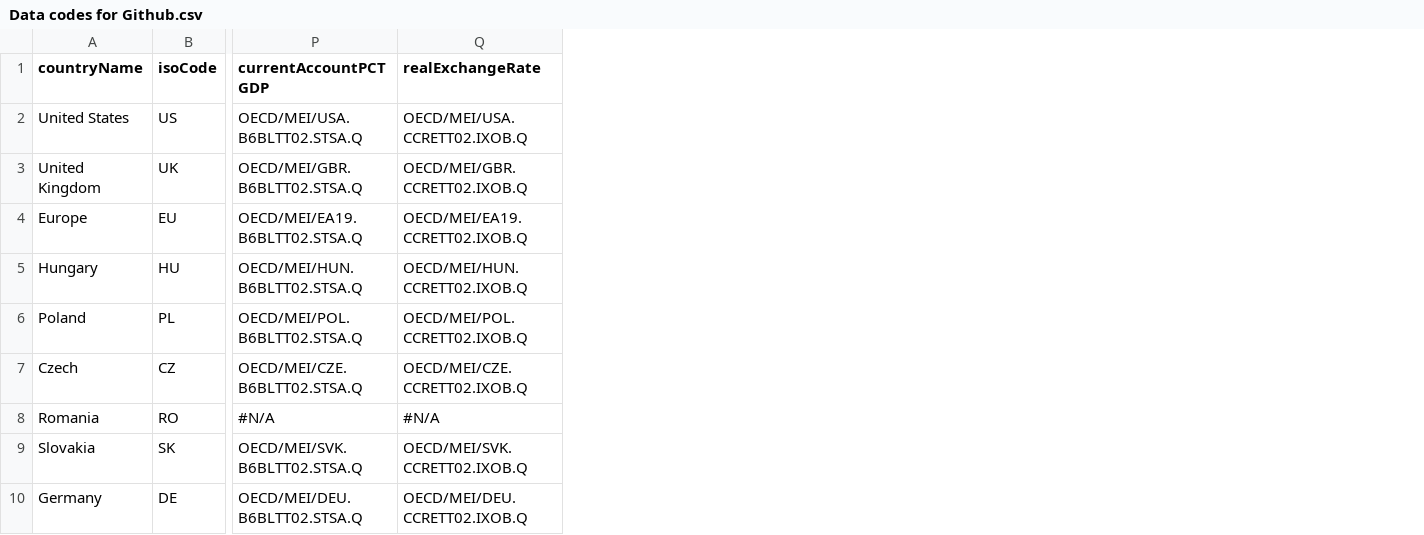
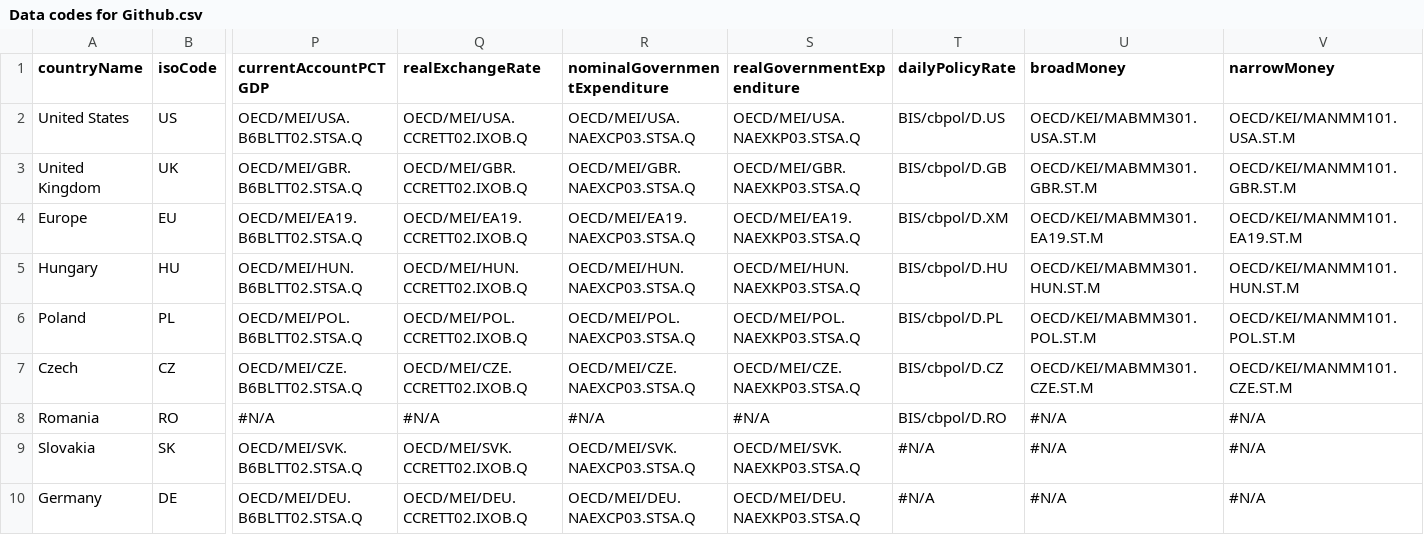
Before and after one commit to jwfrench/RInvCEE, a CSV file: Data codes for Github.csv, drawn as a sheet; only a part is shown, gaps mark what is left out; the diff names each change by its address in the sheet, - before the commit and + after, or states it on an @@ line.

```diff
--- a/Data codes for Github.csv
+++ b/Data codes for Github.csv
+column R (nominalGovernmentExpenditure), rows 2-10: OECD/MEI/USA.NAEXCP03.STSA.Q | OECD/MEI/GBR.NAEXCP03.STSA.Q | OECD/MEI/EA19.NAEXCP03.STSA.Q | OECD/MEI/HUN.NAEXCP03.STSA.Q | OECD/MEI/POL.NAEXCP03.STSA.Q | OECD/MEI/CZE.NAEXCP03.STSA.Q | #N/A | OECD/MEI/SVK.NAEXCP03.STSA.Q | OECD/MEI/DEU.NAEXCP03.STSA.Q
+column S (realGovernmentExpenditure), rows 2-10: OECD/MEI/USA.NAEXKP03.STSA.Q | OECD/MEI/GBR.NAEXKP03.STSA.Q | OECD/MEI/EA19.NAEXKP03.STSA.Q | OECD/MEI/HUN.NAEXKP03.STSA.Q | OECD/MEI/POL.NAEXKP03.STSA.Q | OECD/MEI/CZE.NAEXKP03.STSA.Q | #N/A | OECD/MEI/SVK.NAEXKP03.STSA.Q | OECD/MEI/DEU.NAEXKP03.STSA.Q
+column T (dailyPolicyRate), rows 2-10: BIS/cbpol/D.US | BIS/cbpol/D.GB | BIS/cbpol/D.XM | BIS/cbpol/D.HU | BIS/cbpol/D.PL | BIS/cbpol/D.CZ | BIS/cbpol/D.RO | #N/A | #N/A
+column U (broadMoney), rows 2-10: OECD/KEI/MABMM301.USA.ST.M | OECD/KEI/MABMM301.GBR.ST.M | OECD/KEI/MABMM301.EA19.ST.M | OECD/KEI/MABMM301.HUN.ST.M | OECD/KEI/MABMM301.POL.ST.M | OECD/KEI/MABMM301.CZE.ST.M | #N/A | #N/A | #N/A
+column V (narrowMoney), rows 2-10: OECD/KEI/MANMM101.USA.ST.M | OECD/KEI/MANMM101.GBR.ST.M | OECD/KEI/MANMM101.EA19.ST.M | OECD/KEI/MANMM101.HUN.ST.M | OECD/KEI/MANMM101.POL.ST.M | OECD/KEI/MANMM101.CZE.ST.M | #N/A | #N/A | #N/A
```
Also changed, not shown: Data frequencies for Github.csv, Data providers for Github.csv, 1 other file.
